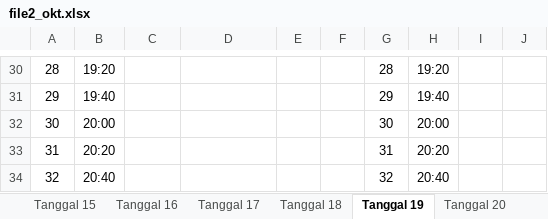
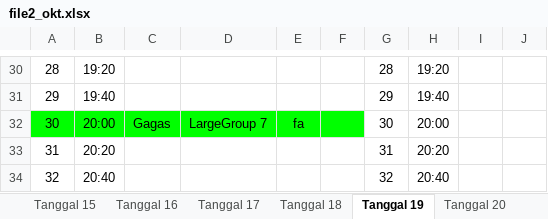
Before and after one commit to whynunuu/FoxeStudio, an Excel workbook: file2_okt.xlsx, sheet Tanggal 19, drawn as a sheet; only a part is shown, gaps mark what is left out; values as stored, in another font and other column widths than the file's, no borders; charts and pictures not drawn; the diff names each change by its address in the sheet, - before the commit and + after, or states it on an @@ line.

```diff
--- a/file2_okt.xlsx (sheet Tanggal 19)
+++ b/file2_okt.xlsx (sheet Tanggal 19)
-A32:F32 fill: none
+A32:F32 fill: #00FF00
-C32: (empty)
+C32: Gagas
-D32: (empty)
+D32: LargeGroup 7
-E32: (empty)
+E32: fa
```
Also changed, not shown: sheet Tanggal 13, sheet Tanggal 12, file1_okt.xlsm, file2.xlsx, 3 other files.
